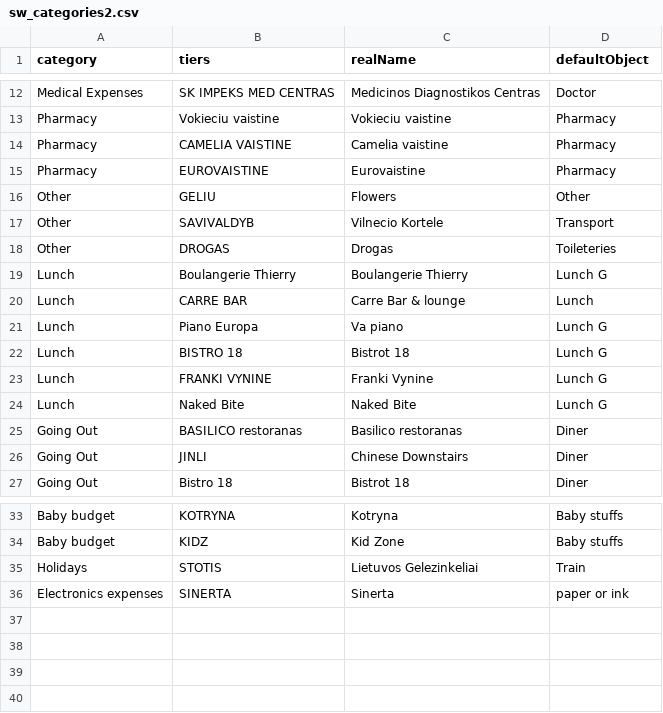
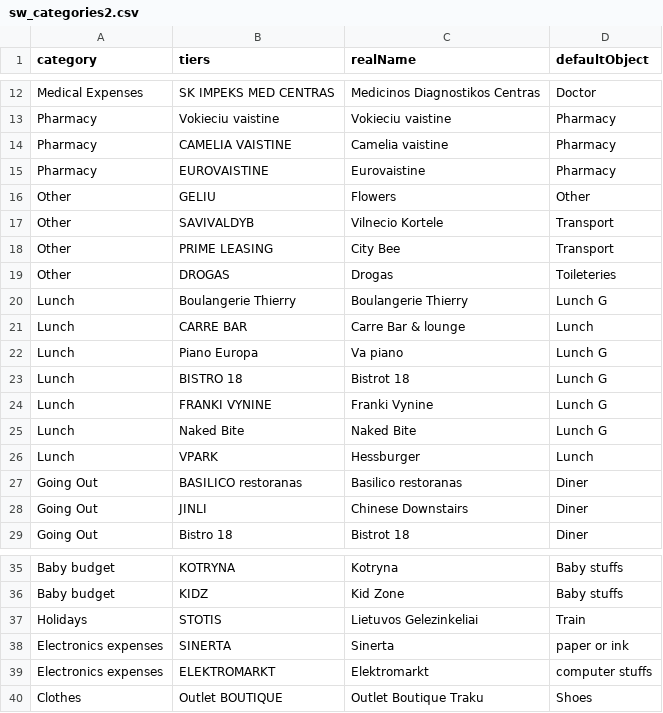
Before and after one commit to Gwenael617/perso_tools, a CSV file: Vilnius/sw_categories2.csv, drawn as a sheet; only a part is shown, gaps mark what is left out; the diff names each change by its address in the sheet, - before the commit and + after, or states it on an @@ line.

```diff
--- a/Vilnius/sw_categories2.csv
+++ b/Vilnius/sw_categories2.csv
+row 18: Other | PRIME LEASING | City Bee | Transport
+row 26: Lunch | VPARK | Hessburger | Lunch
+row 39: Electronics expenses | ELEKTROMARKT | Elektromarkt | computer stuffs
+row 40: Clothes | Outlet BOUTIQUE | Outlet Boutique Traku | Shoes
```
Also changed, not shown: 1 other file.
